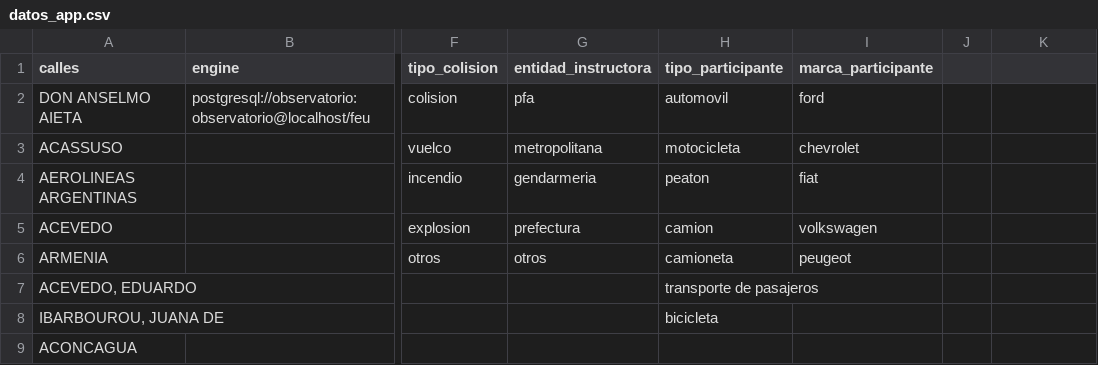
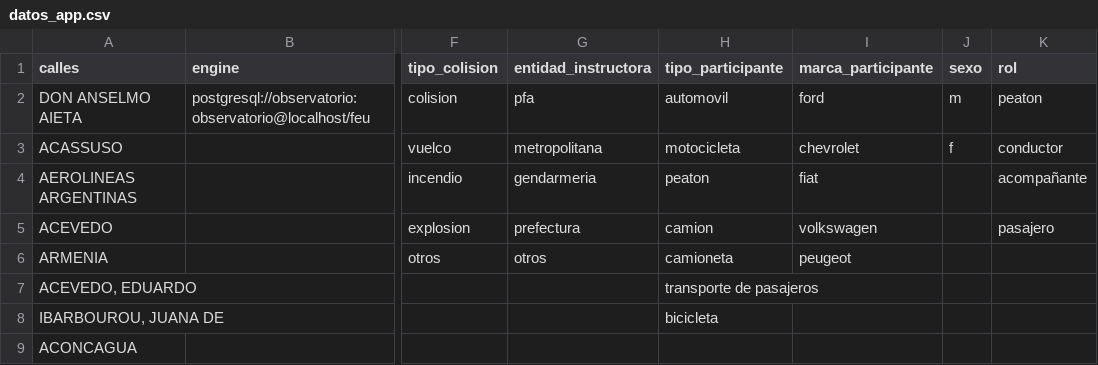
Before and after one commit to IvanBodnar/feu, a CSV file: externo/datos_app.csv, drawn as a sheet; only a part is shown, gaps mark what is left out; the diff names each change by its address in the sheet, - before the commit and + after, or states it on an @@ line.

```diff
--- a/externo/datos_app.csv
+++ b/externo/datos_app.csv
-J1: (empty)
+J1: sexo
-K1: (empty)
+K1: rol
-J2 (sexo): (empty)
+J2 (sexo): m
-K2 (rol): (empty)
+K2 (rol): peaton
-J3 (sexo): (empty)
+J3 (sexo): f
-K3 (rol): (empty)
+K3 (rol): conductor
-K4 (rol): (empty)
+K4 (rol): acompañante
-K5 (rol): (empty)
+K5 (rol): pasajero
```
Also changed, not shown: 4 other files.
